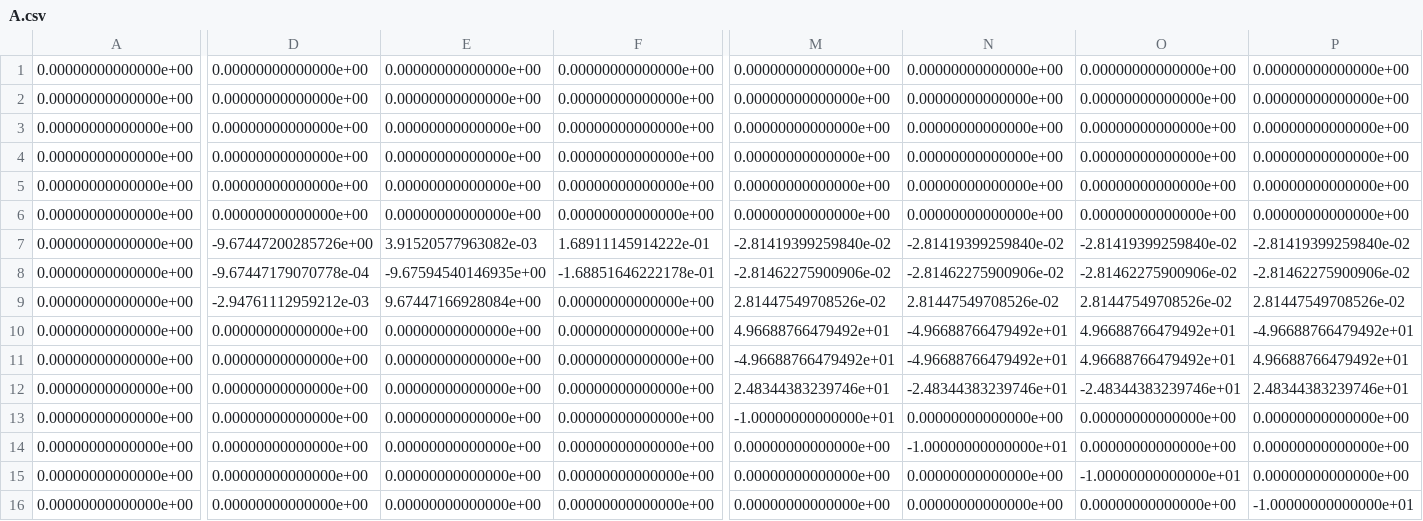
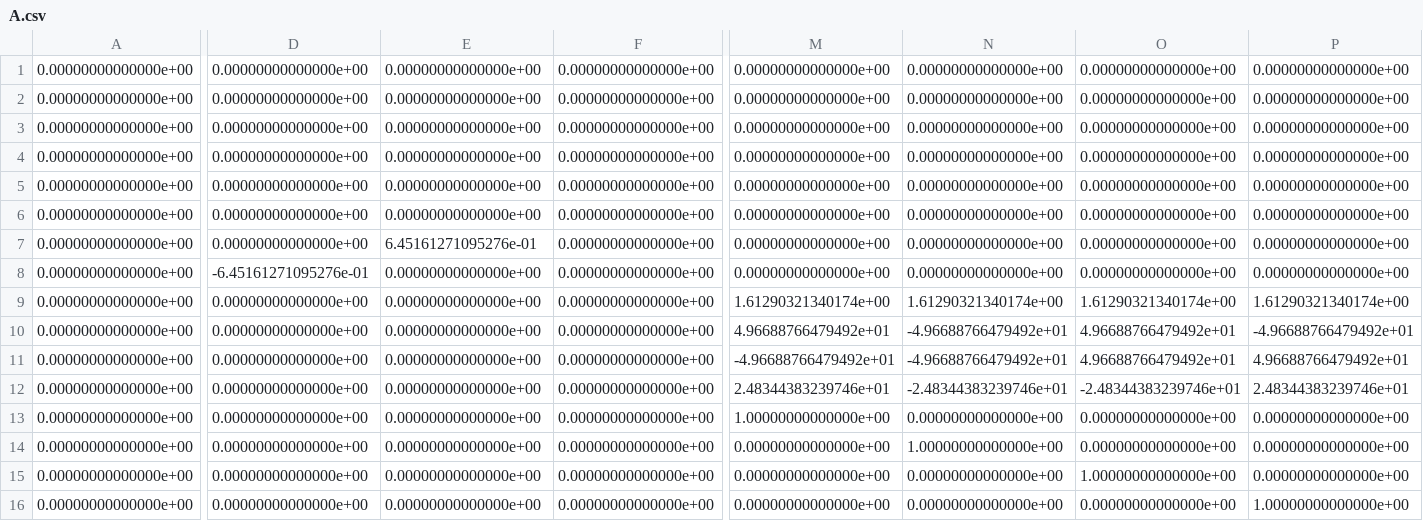
Before and after one commit to david-jimenez/semi-autonomous-FPV, a CSV file: Multi-thread/CSV/A.csv, drawn as a sheet; only a part is shown, gaps mark what is left out; the diff names each change by its address in the sheet, - before the commit and + after, or states it on an @@ line.

Commit message:
FUCK EVERYTHING - Mavlink,Multiwii,Kalman Data fusion

```diff
--- a/Multi-thread/CSV/A.csv
+++ b/Multi-thread/CSV/A.csv
-D7: -9.67447200285726e+00
+D7: 0.00000000000000e+00
-E7: 3.91520577963082e-03
+E7: 6.45161271095276e-01
-F7: 1.68911145914222e-01
+F7: 0.00000000000000e+00
-M7: -2.81419399259840e-02
+M7: 0.00000000000000e+00
-N7: -2.81419399259840e-02
+N7: 0.00000000000000e+00
-O7: -2.81419399259840e-02
+O7: 0.00000000000000e+00
-P7: -2.81419399259840e-02
+P7: 0.00000000000000e+00
-D8: -9.67447179070778e-04
+D8: -6.45161271095276e-01
-E8: -9.67594540146935e+00
+E8: 0.00000000000000e+00
-F8: -1.68851646222178e-01
+F8: 0.00000000000000e+00
-M8: -2.81462275900906e-02
+M8: 0.00000000000000e+00
-N8: -2.81462275900906e-02
+N8: 0.00000000000000e+00
-O8: -2.81462275900906e-02
+O8: 0.00000000000000e+00
-P8: -2.81462275900906e-02
+P8: 0.00000000000000e+00
-D9: -2.94761112959212e-03
+D9: 0.00000000000000e+00
-E9: 9.67447166928084e+00
+E9: 0.00000000000000e+00
-M9: 2.81447549708526e-02
+M9: 1.61290321340174e+00
-N9: 2.81447549708526e-02
+N9: 1.61290321340174e+00
-O9: 2.81447549708526e-02
+O9: 1.61290321340174e+00
-P9: 2.81447549708526e-02
+P9: 1.61290321340174e+00
-M13: -1.00000000000000e+01
+M13: 1.00000000000000e+00
-N14: -1.00000000000000e+01
+N14: 1.00000000000000e+00
-O15: -1.00000000000000e+01
+O15: 1.00000000000000e+00
-P16: -1.00000000000000e+01
+P16: 1.00000000000000e+00
```
Also changed, not shown: Multi-thread/CSV/K.csv, 20 other files.
